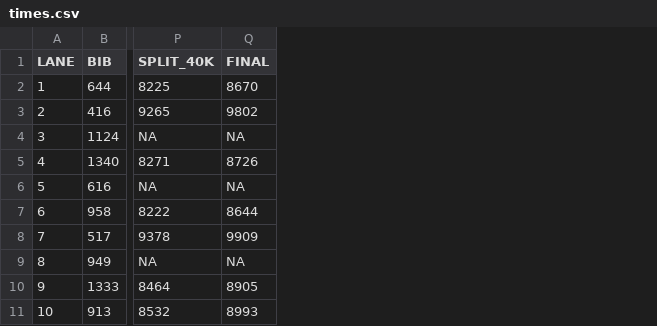
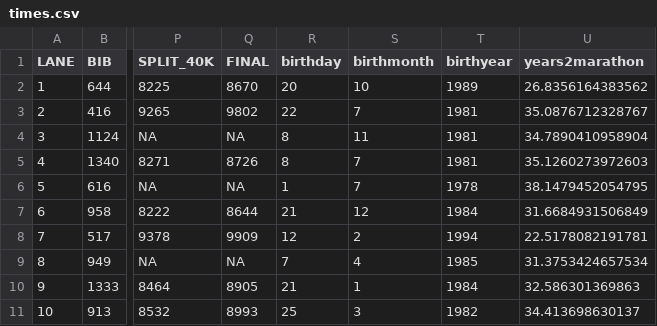
Before and after one commit to davidcottrell/marathon_project, a CSV file: data/times.csv, drawn as a sheet; only a part is shown, gaps mark what is left out; the diff names each change by its address in the sheet, - before the commit and + after, or states it on an @@ line.

Commit message:
updated data

```diff
--- a/data/times.csv
+++ b/data/times.csv
+column R (birthday), rows 2-11: 20 | 22 | 8 | 8 | 1 | 21 | 12 | 7 | 21 | 25
+column S (birthmonth), rows 2-11: 10 | 7 | 11 | 7 | 7 | 12 | 2 | 4 | 1 | 3
+column T (birthyear), rows 2-11: 1989 | 1981 | 1981 | 1981 | 1978 | 1984 | 1994 | 1985 | 1984 | 1982
+column U (years2marathon), rows 2-11: 26.8356164383562 | 35.0876712328767 | 34.7890410958904 | 35.1260273972603 | 38.1479452054795 | 31.6684931506849 | 22.5178082191781 | 31.3753424657534 | 32.586301369863 | 34.413698630137
```
